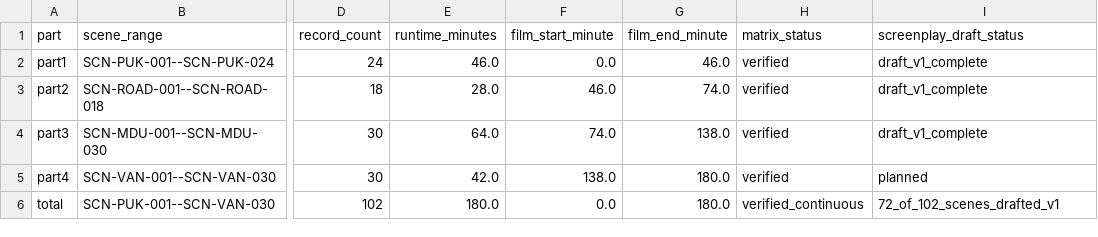
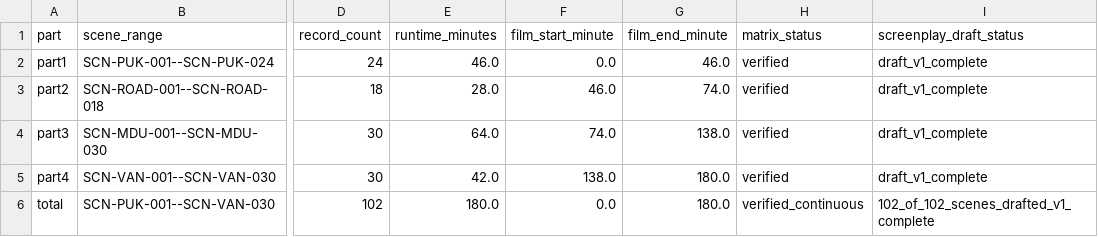
Before and after one commit to pugazg/Silpathikaram, a CSV file: evidence/screenplay_scene_conversion_matrix_index.csv, drawn as a sheet; only a part is shown, gaps mark what is left out; the diff names each change by its address in the sheet, - before the commit and + after, or states it on an @@ line.

Commit message:
Complete 102-scene screenplay Draft V1 index

```diff
--- a/evidence/screenplay_scene_conversion_matrix_index.csv
+++ b/evidence/screenplay_scene_conversion_matrix_index.csv
-I5 (screenplay_draft_status): planned
+I5 (screenplay_draft_status): draft_v1_complete
-I6 (screenplay_draft_status): 72_of_102_scenes_drafted_v1
+I6 (screenplay_draft_status): 102_of_102_scenes_drafted_v1_complete
```
